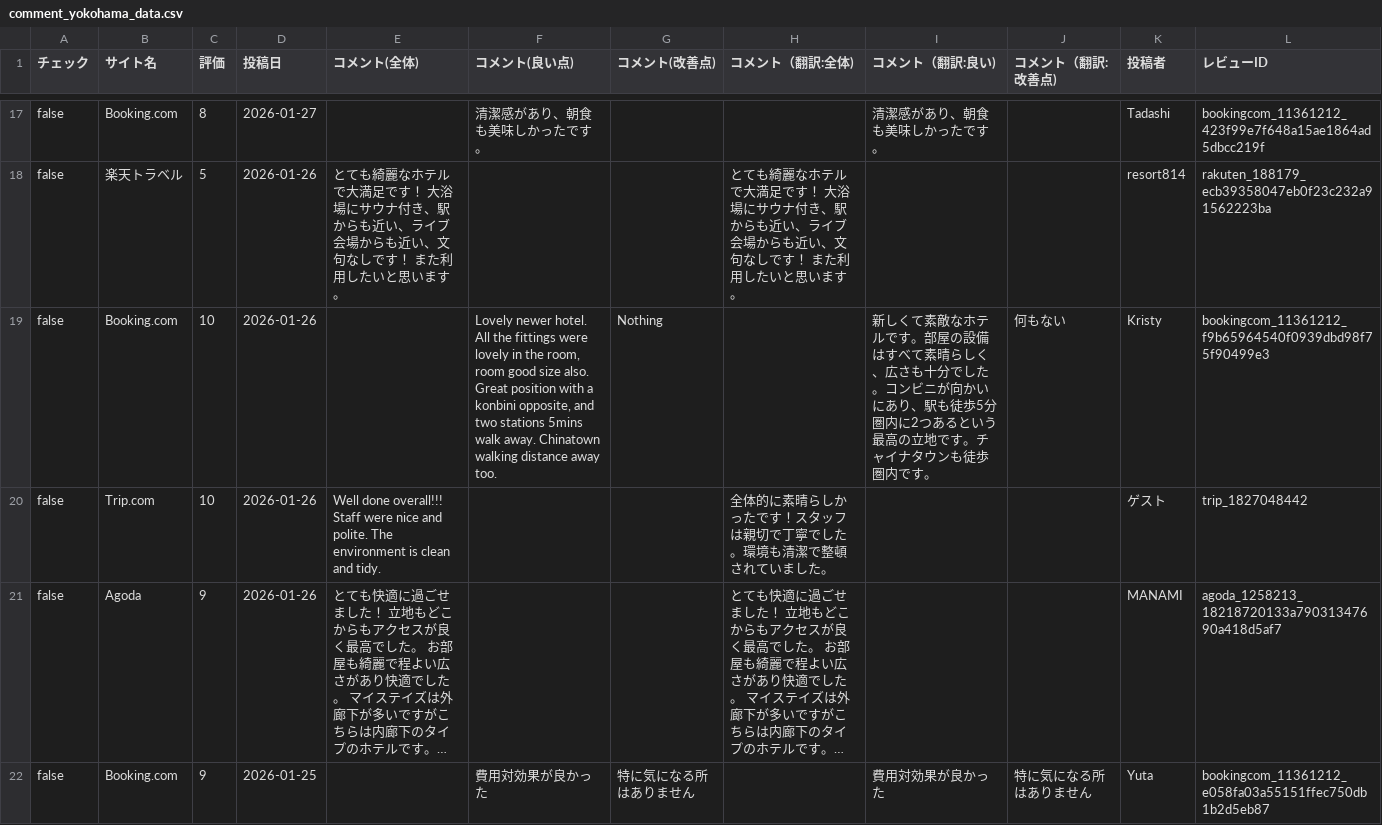
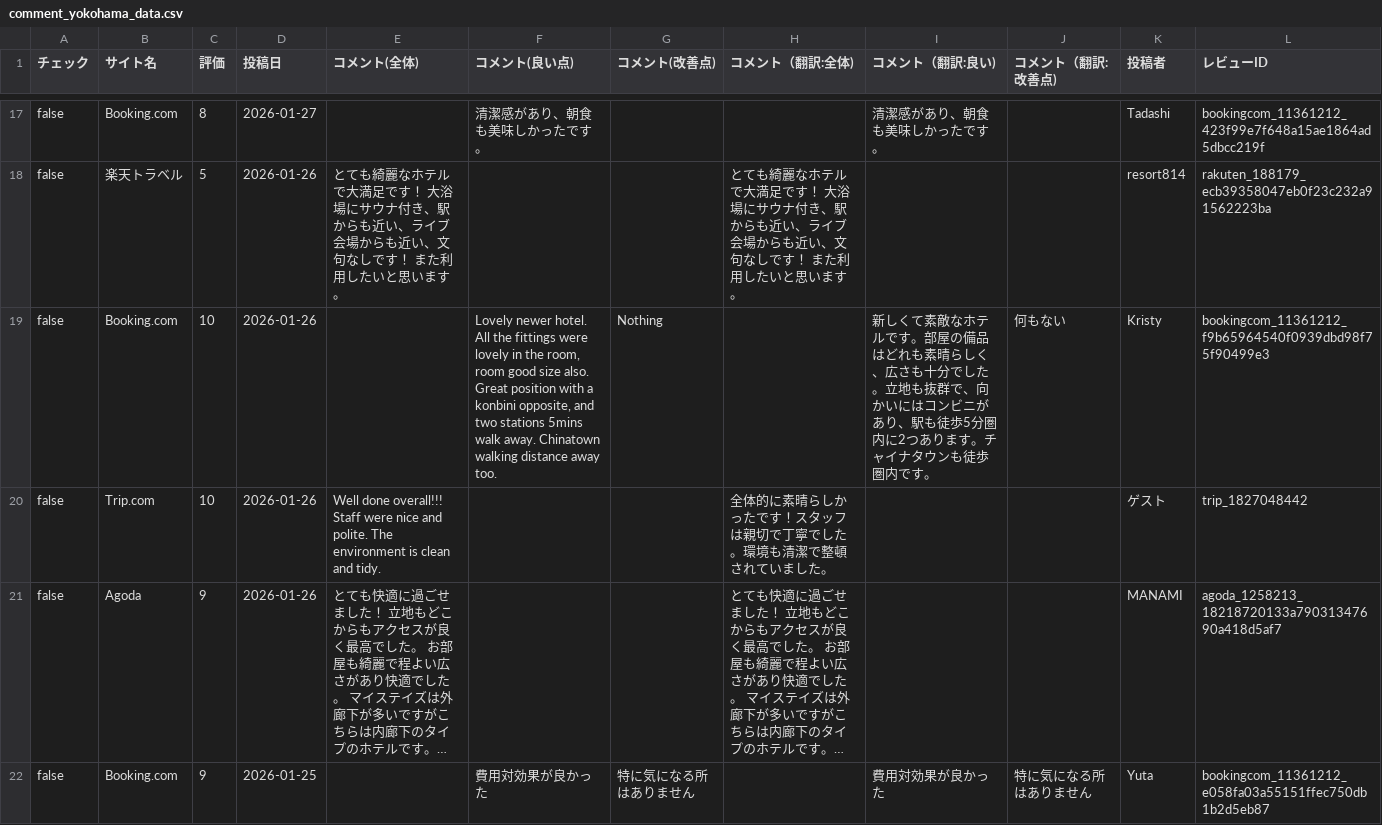
Before and after one commit to TAKAHASHIMITSUGU329/primechange-portal, a CSV file: データ/ホテル口コミデータ/comment_yokohama_data.csv, drawn as a sheet; only a part is shown, gaps mark what is left out; long unchanged cells end in …; the diff covers the shown part only.

```diff
--- a/データ/ホテル口コミデータ/comment_yokohama_data.csv
+++ b/データ/ホテル口コミデータ/comment_yokohama_data.csv
@@ -18,3 +18,3 @@ false,Booking.com,8,2026-01-27,,清潔感があり、朝食も美味しかった
 false,楽天トラベル,5,2026-01-26,とても綺麗なホテルで大満足です！ 大浴場にサウナ付き、駅からも近い、ライブ会場からも近い、文句なしです！ また利用したいと思います。,,,とても綺麗なホテルで大満足です！ 大浴場にサウナ付き、駅からも近い、ライブ会場からも近い、文句なしです！ また利用したいと思います。,,,resort814,rakuten_188179_ecb39358047eb0f23c232a91562223ba
-false,Booking.com,10,2026-01-26,,"Lovely newer hotel. All the fittings were lovely in the room, room good size also.  Great position with a konbini opposite, and two stations 5mins walk away. Chinatown walking distance away too.",Nothing,,新しくて素敵なホテルです。部屋の設備はすべて素晴らしく、広さも十分でした。コンビニが向かいにあり、駅も徒歩5分圏内に2つあるという最高の立地です。チャイナタウンも徒歩圏内です。,何もない,Kristy,bookingcom_11361212_f9b65964540f0939dbd98f75f90499e3
+false,Booking.com,10,2026-01-26,,"Lovely newer hotel. All the fittings were lovely in the room, room good size also.  Great position with a konbini opposite, and two stations 5mins walk away. Chinatown walking distance away too.",Nothing,,新しくて素敵なホテルです。部屋の備品はどれも素晴らしく、広さも十分でした。立地も抜群で、向かいにはコンビニがあり、駅も徒歩5分圏内に2つあります。チャイナタウンも徒歩圏内です。,何もない,Kristy,bookingcom_11361212_f9b65964540f0939dbd98f75f90499e3
 false,Trip.com,10,2026-01-26,Well done overall!!! Staff were nice and polite. The environment is clean and tidy.,,,全体的に素晴らしかったです！スタッフは親切で丁寧でした。環境も清潔で整頓されていました。,,,ゲ‍ス‍ト,trip_1827048442
```
Also changed, not shown: 5 edited cells elsewhere in this file, データ/ホテル口コミデータ/comfort_era_higashikanda_data.csv, データ/ホテル口コミデータ/court_shinyokohama_data.csv, 46 other files.
